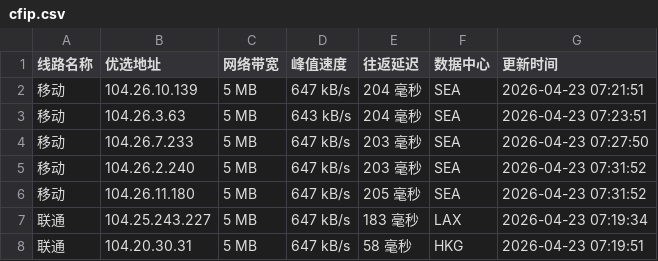
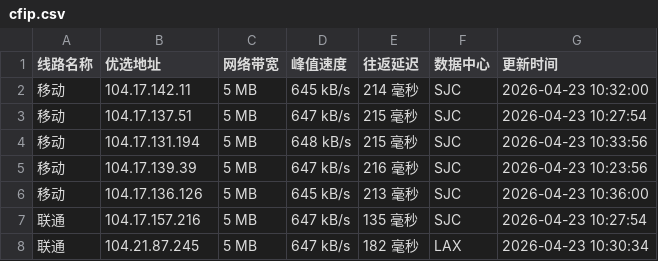
Before and after one commit to xing2kong/cfipv4db, a CSV file: cfip.csv, drawn as a sheet; only a part is shown; the diff covers the shown part only.

```diff
--- a/cfip.csv
+++ b/cfip.csv
@@ -1,8 +1,8 @@
 线路名称,优选地址,网络带宽,峰值速度,往返延迟,数据中心,更新时间
-移动,104.26.10.139,5 MB,647 kB/s,204 毫秒,SEA,2026-04-23 07:21:51
-移动,104.26.3.63,5 MB,643 kB/s,204 毫秒,SEA,2026-04-23 07:23:51
-移动,104.26.7.233,5 MB,647 kB/s,203 毫秒,SEA,2026-04-23 07:27:50
-移动,104.26.2.240,5 MB,647 kB/s,203 毫秒,SEA,2026-04-23 07:31:52
-移动,104.26.11.180,5 MB,647 kB/s,205 毫秒,SEA,2026-04-23 07:31:52
-联通,104.25.243.227,5 MB,647 kB/s,183 毫秒,LAX,2026-04-23 07:19:34
-联通,104.20.30.31,5 MB,647 kB/s,58 毫秒,HKG,2026-04-23 07:19:51
+移动,104.17.142.11,5 MB,645 kB/s,214 毫秒,SJC,2026-04-23 10:32:00
+移动,104.17.137.51,5 MB,647 kB/s,215 毫秒,SJC,2026-04-23 10:27:54
+移动,104.17.131.194,5 MB,648 kB/s,215 毫秒,SJC,2026-04-23 10:33:56
+移动,104.17.139.39,5 MB,647 kB/s,216 毫秒,SJC,2026-04-23 10:23:56
+移动,104.17.136.126,5 MB,645 kB/s,213 毫秒,SJC,2026-04-23 10:36:00
+联通,104.17.157.216,5 MB,647 kB/s,135 毫秒,SJC,2026-04-23 10:27:54
+联通,104.21.87.245,5 MB,647 kB/s,182 毫秒,LAX,2026-04-23 10:30:34
```
Also changed, not shown: 33 edited cells elsewhere in this file, 1 other file.
